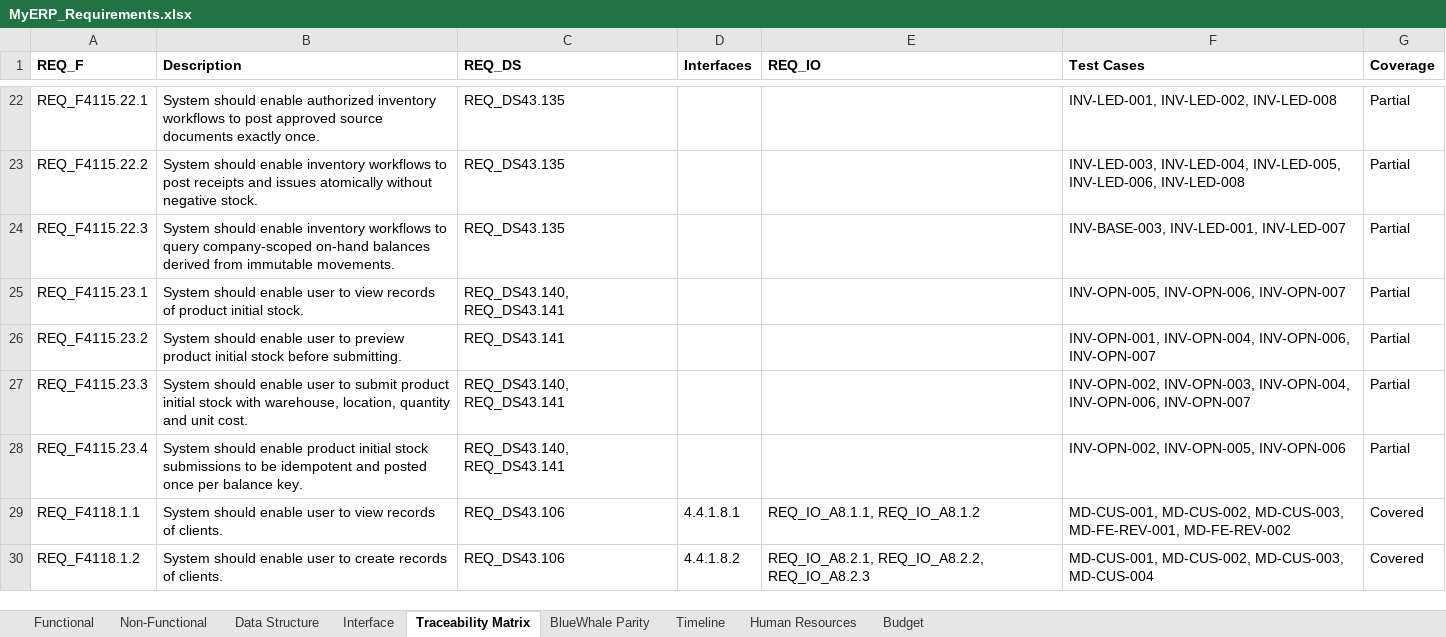
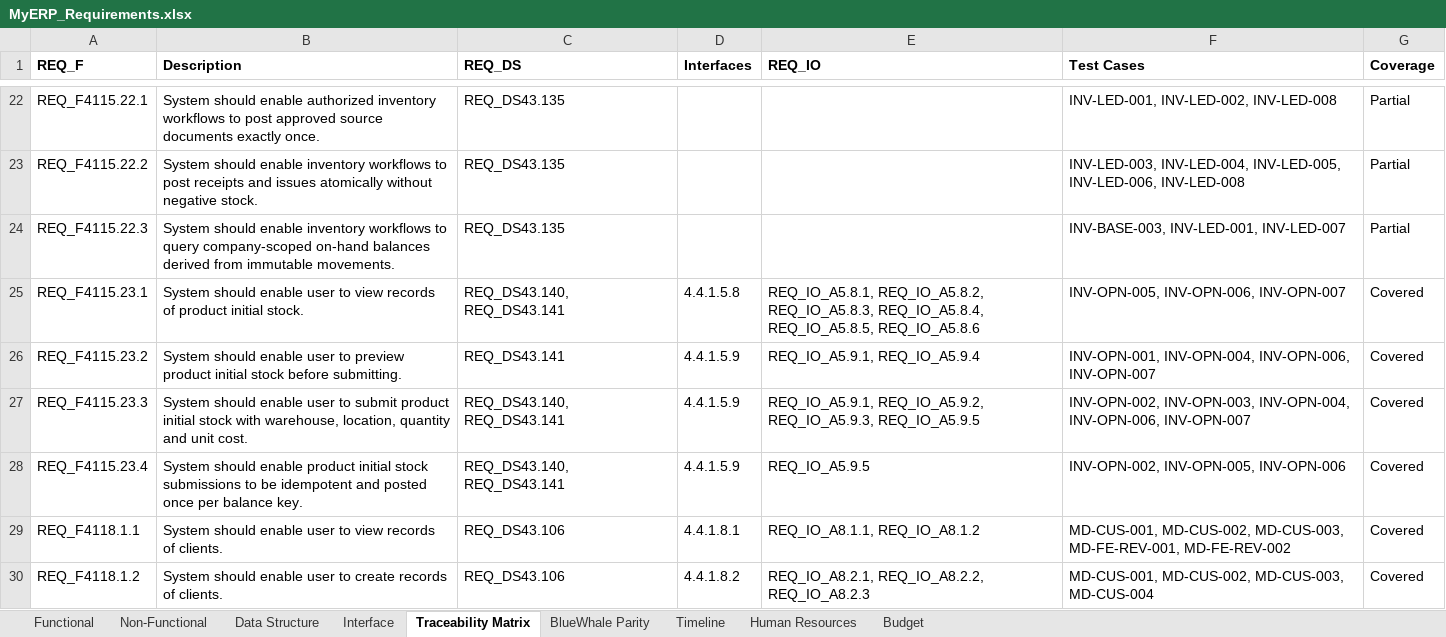
Before and after one commit to snowwhite10/MyERP, an Excel workbook: docs/99-output/MyERP_Requirements.xlsx, sheet Traceability Matrix, drawn as a sheet; only a part is shown, gaps mark what is left out; values as stored, in another font and other column widths than the file's, no borders; the diff names each change by its address in the sheet, - before the commit and + after, or states it on an @@ line.

```diff
--- a/docs/99-output/MyERP_Requirements.xlsx (sheet Traceability Matrix)
+++ b/docs/99-output/MyERP_Requirements.xlsx (sheet Traceability Matrix)
-D25 (Interfaces): (empty)
+D25 (Interfaces): 4.4.1.5.8
-E25 (REQ_IO): (empty)
+E25 (REQ_IO): REQ_IO_A5.8.1, REQ_IO_A5.8.2, REQ_IO_A5.8.3, REQ_IO_A5.8.4, REQ_IO_A5.8.5, REQ_IO_A5.8.6
-G25:G28 (Coverage): Partial
+G25:G28 (Coverage): Covered
-D26:D28 (Interfaces): (empty)
+D26:D28 (Interfaces): 4.4.1.5.9
-E26 (REQ_IO): (empty)
+E26 (REQ_IO): REQ_IO_A5.9.1, REQ_IO_A5.9.4
-E27 (REQ_IO): (empty)
+E27 (REQ_IO): REQ_IO_A5.9.1, REQ_IO_A5.9.2, REQ_IO_A5.9.3, REQ_IO_A5.9.5
-E28 (REQ_IO): (empty)
+E28 (REQ_IO): REQ_IO_A5.9.5
```
Also changed, not shown: sheet Interface, sheet BlueWhale Parity, 30 other files.
